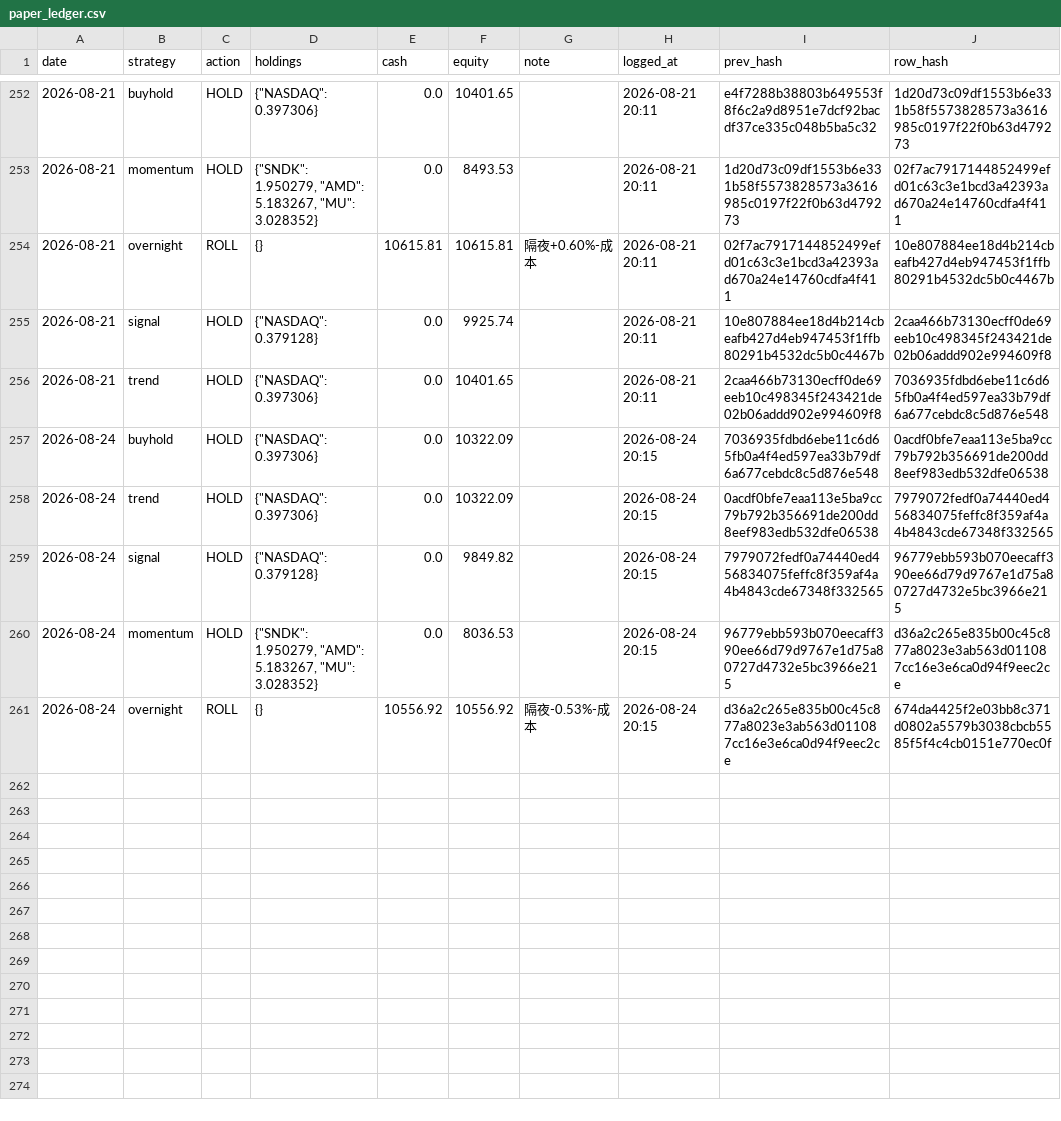
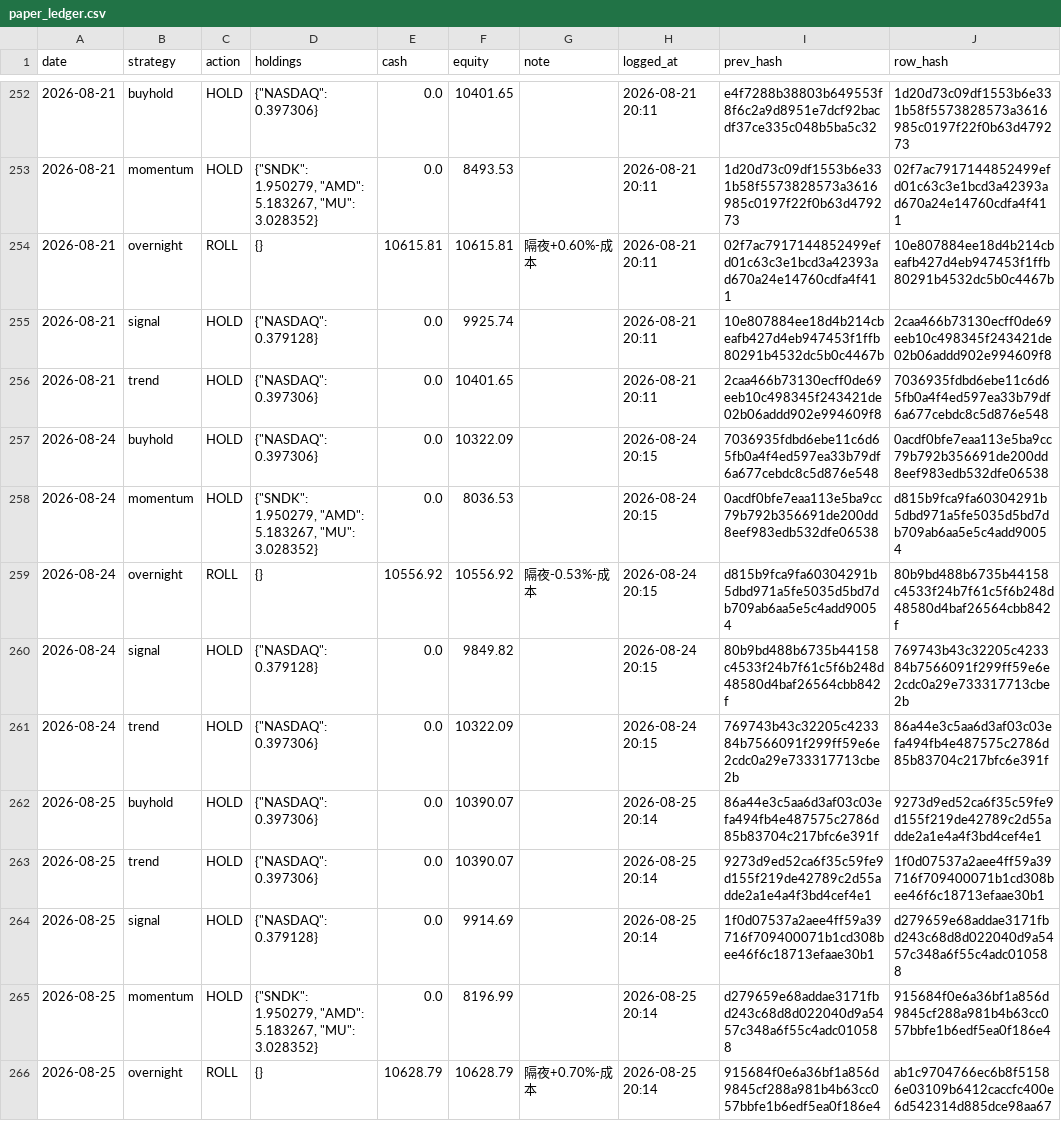
Before and after one commit to Vambrocop/alpha-lab, a CSV file: market-analysis/data/processed/paper_ledger.csv, drawn as a sheet; only a part is shown, gaps mark what is left out.

```diff
--- a/market-analysis/data/processed/paper_ledger.csv
+++ b/market-analysis/data/processed/paper_ledger.csv
@@ -257,5 +257,10 @@ date,strategy,action,holdings,cash,equity,note,logged_at,prev_hash,row_hash
 2026-08-24,buyhold,HOLD,"{""NASDAQ"": 0.397306}",0.0,10322.09,,2026-08-24 20:15,7036935fdbd6ebe11c6d65fb0a4f4ed597ea33b79df6a677cebdc8c5d876e548,0acdf0bfe7eaa113e5ba9cc79b792b356691de200dd8eef983edb532dfe06538
-2026-08-24,trend,HOLD,"{""NASDAQ"": 0.397306}",0.0,10322.09,,2026-08-24 20:15,0acdf0bfe7eaa113e5ba9cc79b792b356691de200dd8eef983edb532dfe06538,7979072fedf0a74440ed456834075feffc8f359af4a4b4843cde67348f332565
-2026-08-24,signal,HOLD,"{""NASDAQ"": 0.379128}",0.0,9849.82,,2026-08-24 20:15,7979072fedf0a74440ed456834075feffc8f359af4a4b4843cde67348f332565,96779ebb593b070eecaff390ee66d79d9767e1d75a80727d4732e5bc3966e215
-2026-08-24,momentum,HOLD,"{""SNDK"": 1.950279, ""AMD"": 5.183267, ""MU"": 3.028352}",0.0,8036.53,,2026-08-24 20:15,96779ebb593b070eecaff390ee66d79d9767e1d75a80727d4732e5bc3966e215,d36a2c265e835b00c45c877a8023e3ab563d011087cc16e3e6ca0d94f9eec2ce
-2026-08-24,overnight,ROLL,{},10556.92,10556.92,隔夜-0.53%-成本,2026-08-24 20:15,d36a2c265e835b00c45c877a8023e3ab563d011087cc16e3e6ca0d94f9eec2ce,674da4425f2e03bb8c371d0802a5579b3038cbcb5585f5f4c4cb0151e770ec0f
+2026-08-24,momentum,HOLD,"{""SNDK"": 1.950279, ""AMD"": 5.183267, ""MU"": 3.028352}",0.0,8036.53,,2026-08-24 20:15,0acdf0bfe7eaa113e5ba9cc79b792b356691de200dd8eef983edb532dfe06538,d815b9fca9fa60304291b5dbd971a5fe5035d5bd7db709ab6aa5e5c4add90054
+2026-08-24,overnight,ROLL,{},10556.92,10556.92,隔夜-0.53%-成本,2026-08-24 20:15,d815b9fca9fa60304291b5dbd971a5fe5035d5bd7db709ab6aa5e5c4add90054,80b9bd488b6735b44158c4533f24b7f61c5f6b248d48580d4baf26564cbb842f
+2026-08-24,signal,HOLD,"{""NASDAQ"": 0.379128}",0.0,9849.82,,2026-08-24 20:15,80b9bd488b6735b44158c4533f24b7f61c5f6b248d48580d4baf26564cbb842f,769743b43c32205c423384b7566091f299ff59e6e2cdc0a29e733317713cbe2b
+2026-08-24,trend,HOLD,"{""NASDAQ"": 0.397306}",0.0,10322.09,,2026-08-24 20:15,769743b43c32205c423384b7566091f299ff59e6e2cdc0a29e733317713cbe2b,86a44e3c5aa6d3af03c03efa494fb4e487575c2786d85b83704c217bfc6e391f
+2026-08-25,buyhold,HOLD,"{""NASDAQ"": 0.397306}",0.0,10390.07,,2026-08-25 20:14,86a44e3c5aa6d3af03c03efa494fb4e487575c2786d85b83704c217bfc6e391f,9273d9ed52ca6f35c59fe9d155f219de42789c2d55adde2a1e4a4f3bd4cef4e1
+2026-08-25,trend,HOLD,"{""NASDAQ"": 0.397306}",0.0,10390.07,,2026-08-25 20:14,9273d9ed52ca6f35c59fe9d155f219de42789c2d55adde2a1e4a4f3bd4cef4e1,1f0d07537a2aee4ff59a39716f709400071b1cd308bee46f6c18713efaae30b1
+2026-08-25,signal,HOLD,"{""NASDAQ"": 0.379128}",0.0,9914.69,,2026-08-25 20:14,1f0d07537a2aee4ff59a39716f709400071b1cd308bee46f6c18713efaae30b1,d279659e68addae3171fbd243c68d8d022040d9a5457c348a6f55c4adc010588
+2026-08-25,momentum,HOLD,"{""SNDK"": 1.950279, ""AMD"": 5.183267, ""MU"": 3.028352}",0.0,8196.99,,2026-08-25 20:14,d279659e68addae3171fbd243c68d8d022040d9a5457c348a6f55c4adc010588,915684f0e6a36bf1a856d9845cf288a981b4b63cc057bbfe1b6edf5ea0f186e4
+2026-08-25,overnight,ROLL,{},10628.79,10628.79,隔夜+0.70%-成本,2026-08-25 20:14,915684f0e6a36bf1a856d9845cf288a981b4b63cc057bbfe1b6edf5ea0f186e4,ab1c9704766ec6b8f51586e03109b6412caccfc400e6d542314d885dce98aa67
```
Also changed, not shown: market-analysis/data/processed/prediction_log.csv, 18 other files.
